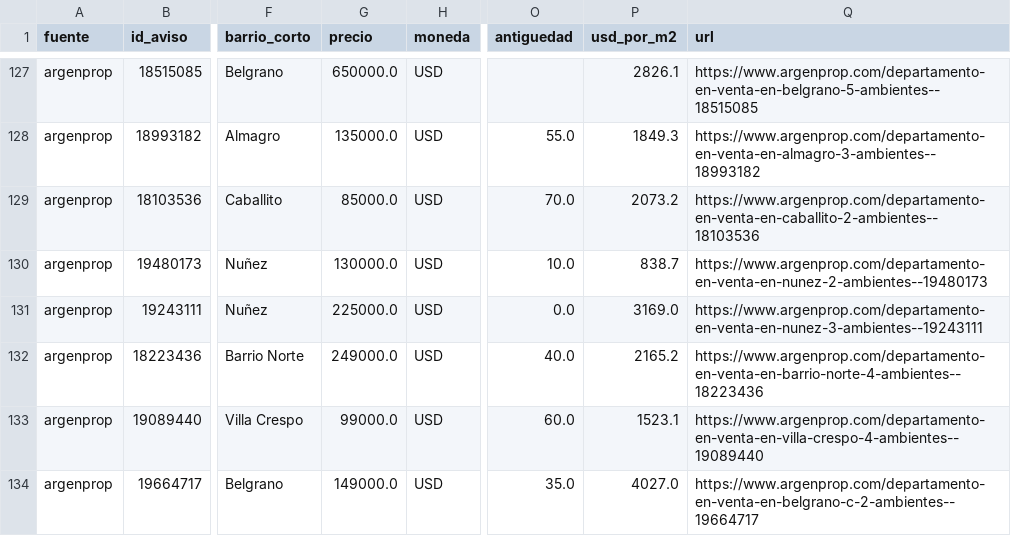
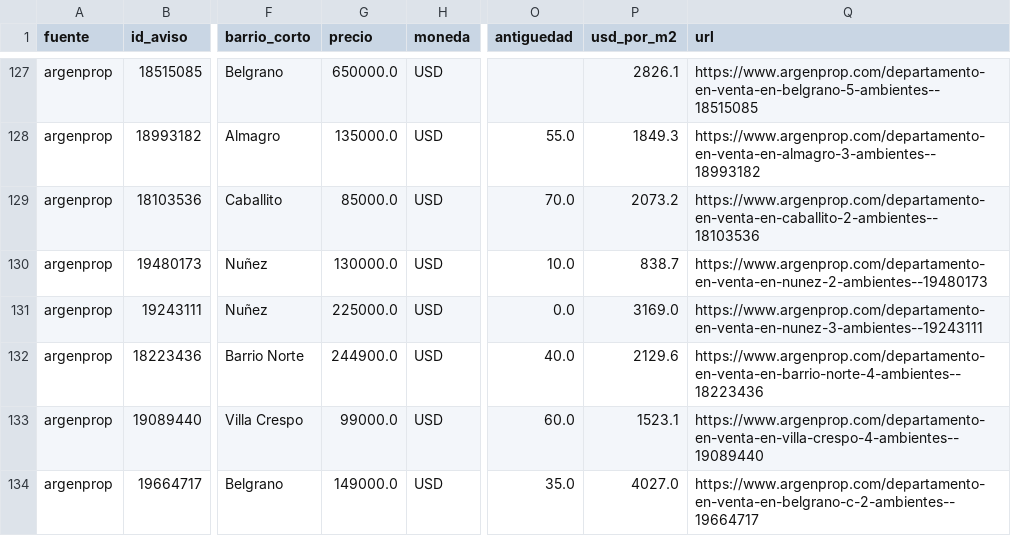
Before and after one commit to nicolaskank-arch/buscador-propiedades-caba, a CSV file: argenprop_prueba_todas.csv, drawn as a sheet; only a part is shown, gaps mark what is left out; the diff covers the shown part only; the diff names each change by its address in the sheet, - before the commit and + after, or states it on an @@ line.

```diff
--- a/argenprop_prueba_todas.csv
+++ b/argenprop_prueba_todas.csv
-G132 (precio): 249000.0
+G132 (precio): 244900.0
-P132 (usd_por_m2): 2165.2
+P132 (usd_por_m2): 2129.6
```
Also changed, not shown: 4 added rows, 4 removed rows, 1 moved row and 10 edited cells elsewhere in this file, argenprop_prueba.csv.
